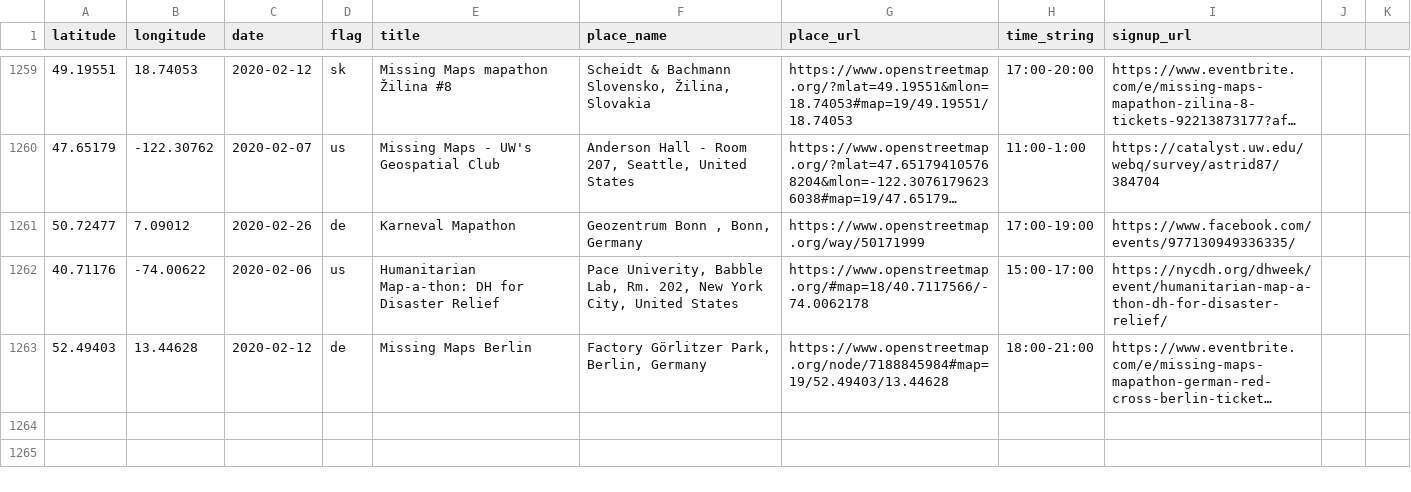
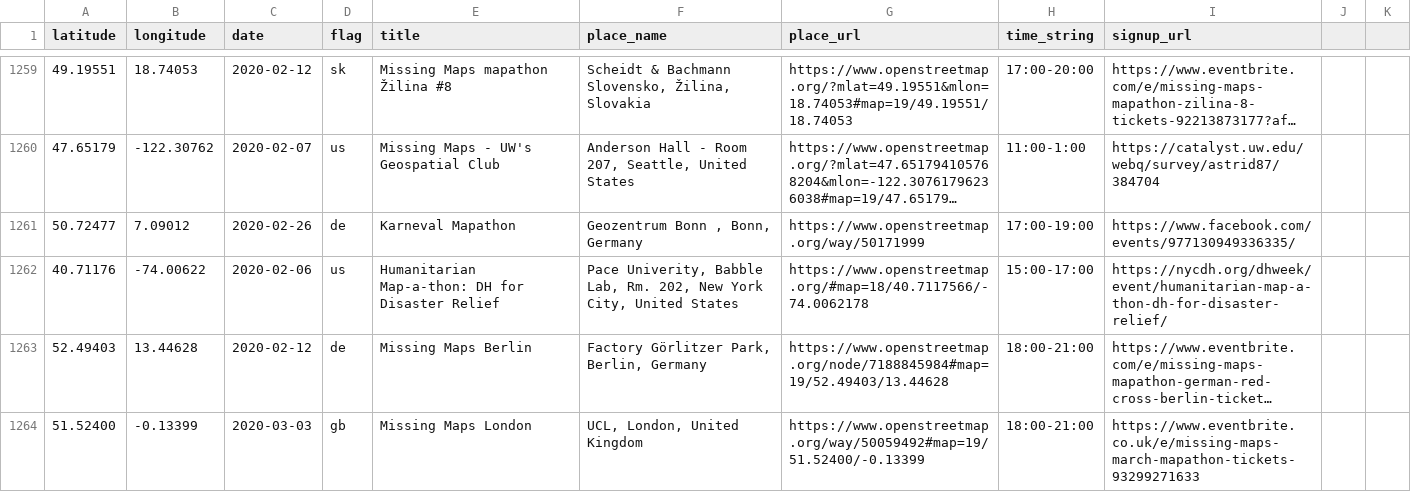
Before and after one commit to MissingMaps/events, a CSV file: events.csv, drawn as a sheet; only a part is shown, gaps mark what is left out; long unchanged cells end in …; the diff names each change by its address in the sheet, - before the commit and + after, or states it on an @@ line.

Commit message:
Update events.csv

```diff
--- a/events.csv
+++ b/events.csv
+row 1264: 51.52400 | -0.13399 | 2020-03-03 | gb | Missing Maps London | UCL, London, United Kingdom | https://www.openstreetmap.org/way/50059492#map=19/51.52400/-0.13399 | 18:00-21:00 | https://www.eventbrite.co.uk/e/missing-maps-march-mapathon-tickets-93299271633
```
